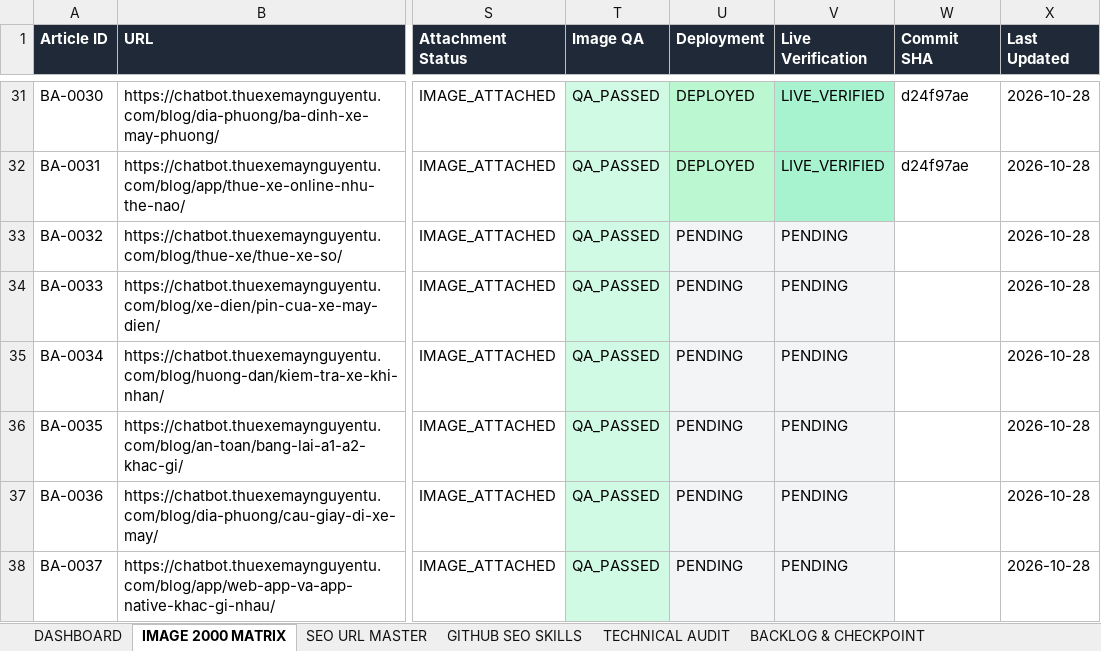
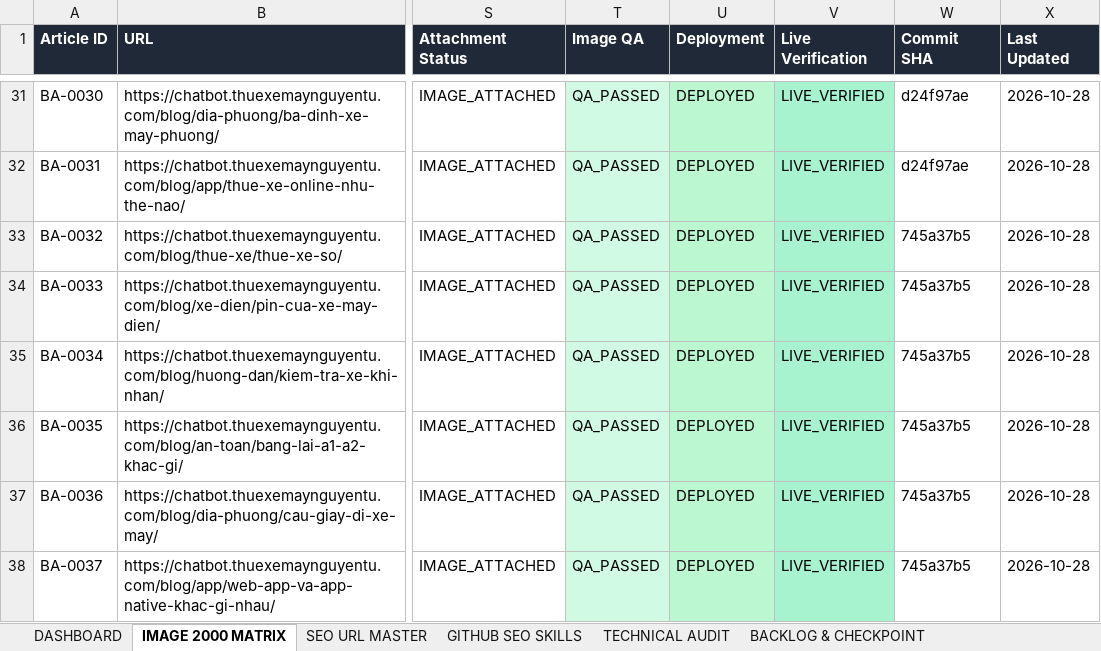
Before and after one commit to thuexemayhanoi/aichatbot, an Excel workbook: docs/seo/AICHATBOT-SEO-MASTER-MATRIX.xlsx, sheet IMAGE 2000 MATRIX, drawn as a sheet; only a part is shown, gaps mark what is left out; values as stored, in another font and other column widths than the file's, no borders; the diff covers the shown part only; the diff names each change by its address in the sheet, - before the commit and + after, or states it on an @@ line.

```diff
--- a/docs/seo/AICHATBOT-SEO-MASTER-MATRIX.xlsx (sheet IMAGE 2000 MATRIX)
+++ b/docs/seo/AICHATBOT-SEO-MASTER-MATRIX.xlsx (sheet IMAGE 2000 MATRIX)
-U33:U38 (Deployment): PENDING
+U33:U38 (Deployment): DEPLOYED
-U33:U38 fill: #F3F4F6
+U33:U38 fill: #BBF7D0
-V33:V38 (Live Verification): PENDING
+V33:V38 (Live Verification): LIVE_VERIFIED
-V33:V38 fill: #F3F4F6
+V33:V38 fill: #A7F3D0
-W33:W38 (Commit SHA): (empty)
+W33:W38 (Commit SHA): 745a37b5
```
Also changed, not shown: 44 edited cells and cell formats elsewhere in this sheet, sheet ERROR & AUTO REPAIR, sheet TECHNICAL AUDIT, sheet EXECUTION LOG, sheet DASHBOARD, sheet SEO URL MASTER, sheet BACKLOG & CHECKPOINT, 16 other files.
